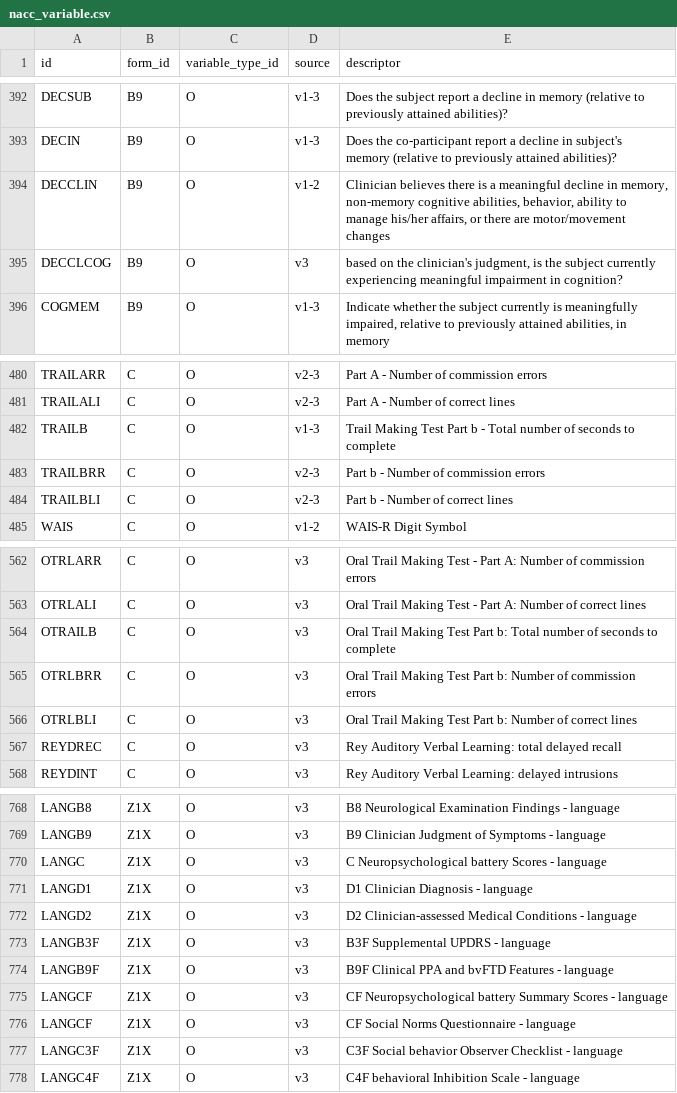
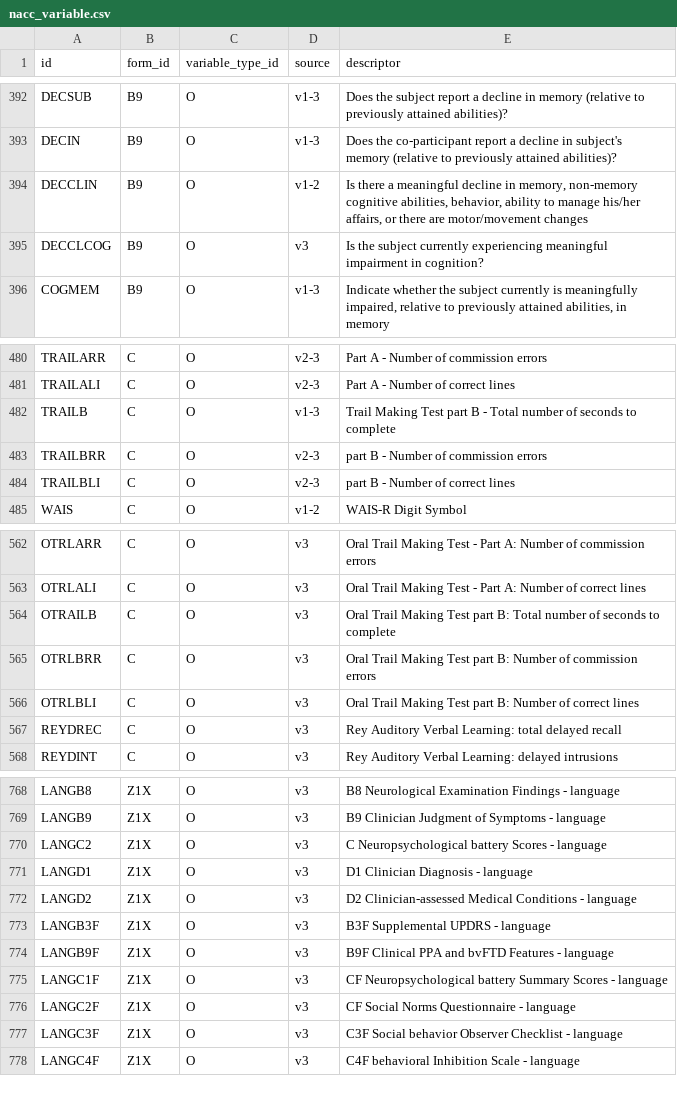
Before and after one commit to vkola-lab/lunar, a CSV file: data/nacc_variable.csv, drawn as a sheet; only a part is shown, gaps mark what is left out; the diff covers the shown part only.

```diff
--- a/data/nacc_variable.csv
+++ b/data/nacc_variable.csv
@@ -393,4 +393,4 @@ DECSUB,B9,O,v1-3,Does the subject report a decline in memory (relative to previo
 DECIN,B9,O,v1-3,Does the co-participant report a decline in subject's memory (relative to previously attained abilities)?
-DECCLIN,B9,O,v1-2,"Clinician believes there is a meaningful decline in memory, non-memory cognitive abilities, behavior, ability to manage his/her affairs, or there are motor/movement changes"
-DECCLCOG,B9,O,v3,"based on the clinician's judgment, is the subject currently experiencing meaningful impairment in cognition?"
+DECCLIN,B9,O,v1-2,"Is there a meaningful decline in memory, non-memory cognitive abilities, behavior, ability to manage his/her affairs, or there are motor/movement changes"
+DECCLCOG,B9,O,v3,"Is the subject currently experiencing meaningful impairment in cognition?"
 COGMEM,B9,O,v1-3,"Indicate whether the subject currently is meaningfully impaired, relative to previously attained abilities, in memory"
@@ -481,5 +481,5 @@ TRAILARR,C,O,v2-3,Part A - Number of commission errors
 TRAILALI,C,O,v2-3,Part A - Number of correct lines
-TRAILB,C,O,v1-3,Trail Making Test Part b - Total number of seconds to complete
-TRAILBRR,C,O,v2-3,Part b - Number of commission errors
-TRAILBLI,C,O,v2-3,Part b - Number of correct lines
+TRAILB,C,O,v1-3,Trail Making Test part B - Total number of seconds to complete
+TRAILBRR,C,O,v2-3,part B - Number of commission errors
+TRAILBLI,C,O,v2-3,part B - Number of correct lines
 WAIS,C,O,v1-2,WAIS-R Digit Symbol
@@ -563,5 +563,5 @@ OTRLARR,C,O,v3,Oral Trail Making Test - Part A: Number of commission errors
 OTRLALI,C,O,v3,Oral Trail Making Test - Part A: Number of correct lines
-OTRAILB,C,O,v3,Oral Trail Making Test Part b: Total number of seconds to complete
-OTRLBRR,C,O,v3,Oral Trail Making Test Part b: Number of commission errors
-OTRLBLI,C,O,v3,Oral Trail Making Test Part b: Number of correct lines
+OTRAILB,C,O,v3,Oral Trail Making Test part B: Total number of seconds to complete
+OTRLBRR,C,O,v3,Oral Trail Making Test part B: Number of commission errors
+OTRLBLI,C,O,v3,Oral Trail Making Test part B: Number of correct lines
 REYDREC,C,O,v3,Rey Auditory Verbal Learning: total delayed recall
@@ -769,3 +769,3 @@ LANGB8,Z1X,O,v3,B8 Neurological Examination Findings - language
 LANGB9,Z1X,O,v3,B9 Clinician Judgment of Symptoms - language
-LANGC,Z1X,O,v3,C Neuropsychological battery Scores - language
+LANGC2,Z1X,O,v3,C Neuropsychological battery Scores - language
 LANGD1,Z1X,O,v3,D1 Clinician Diagnosis - language
@@ -774,4 +774,4 @@ LANGB3F,Z1X,O,v3,B3F Supplemental UPDRS - language
 LANGB9F,Z1X,O,v3,B9F Clinical PPA and bvFTD Features - language
-LANGCF,Z1X,O,v3,CF Neuropsychological battery Summary Scores - language
-LANGCF,Z1X,O,v3,CF Social Norms Questionnaire - language
+LANGC1F,Z1X,O,v3,CF Neuropsychological battery Summary Scores - language
+LANGC2F,Z1X,O,v3,CF Social Norms Questionnaire - language
 LANGC3F,Z1X,O,v3,C3F Social behavior Observer Checklist - language
```
Also changed, not shown: 10 edited cells elsewhere in this file, 30 other files.
